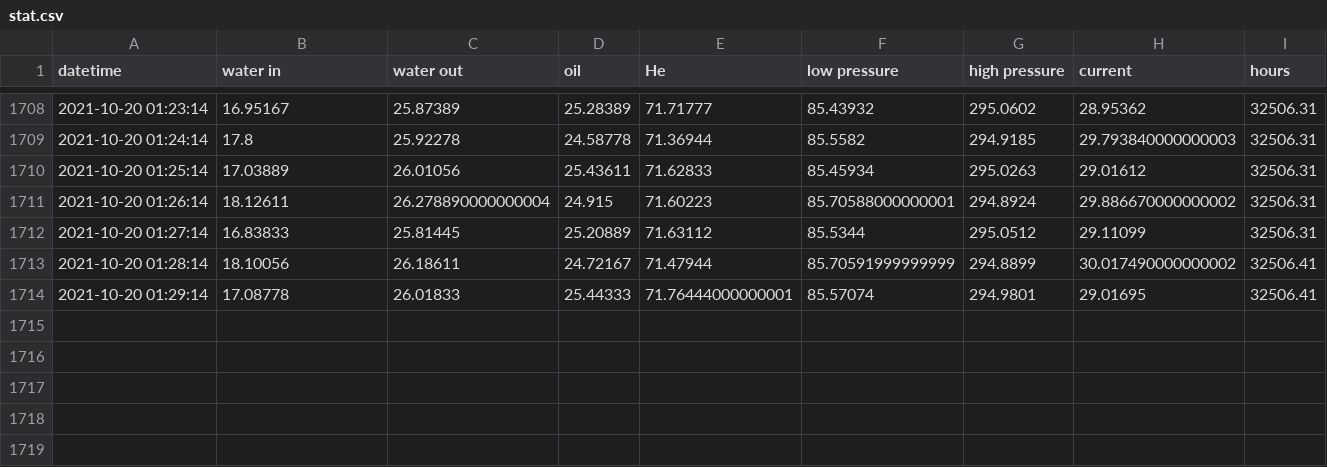
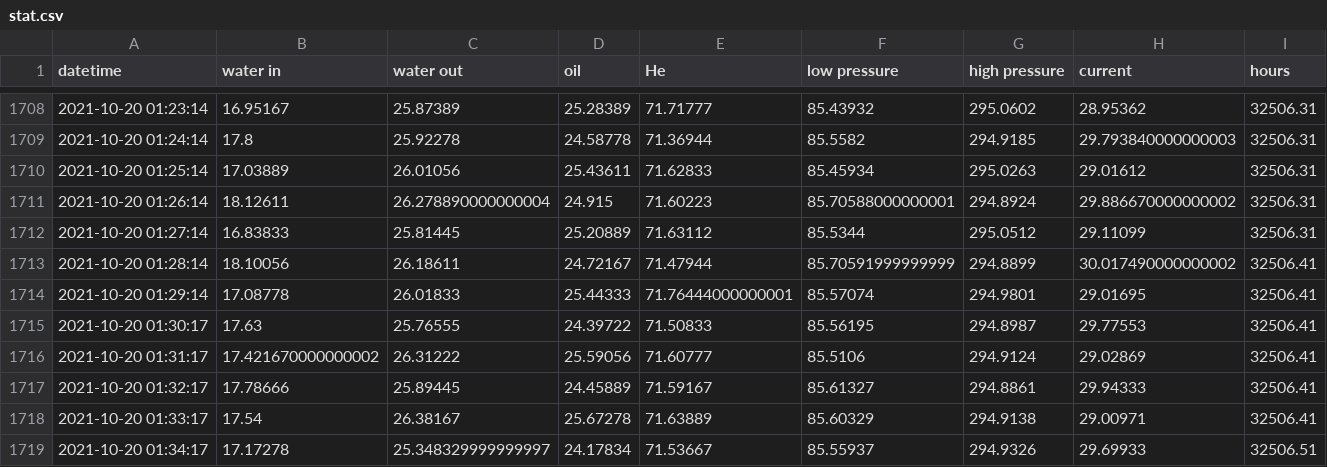
Before and after one commit to SciGEsN/SRC080, a CSV file: data/stat.csv, drawn as a sheet; only a part is shown, gaps mark what is left out; the diff names each change by its address in the sheet, - before the commit and + after, or states it on an @@ line.

```diff
--- a/data/stat.csv
+++ b/data/stat.csv
+row 1715: 2021-10-20 01:30:17 | 17.63 | 25.76555 | 24.39722 | 71.50833 | 85.56195 | 294.8987 | 29.77553 | 32506.41
+row 1716: 2021-10-20 01:31:17 | 17.421670000000002 | 26.31222 | 25.59056 | 71.60777 | 85.5106 | 294.9124 | 29.02869 | 32506.41
+row 1717: 2021-10-20 01:32:17 | 17.78666 | 25.89445 | 24.45889 | 71.59167 | 85.61327 | 294.8861 | 29.94333 | 32506.41
+row 1718: 2021-10-20 01:33:17 | 17.54 | 26.38167 | 25.67278 | 71.63889 | 85.60329 | 294.9138 | 29.00971 | 32506.41
+row 1719: 2021-10-20 01:34:17 | 17.17278 | 25.348329999999997 | 24.17834 | 71.53667 | 85.55937 | 294.9326 | 29.69933 | 32506.51
```
Also changed, not shown: data/P.csv, data/T1.csv, 8 other files.
